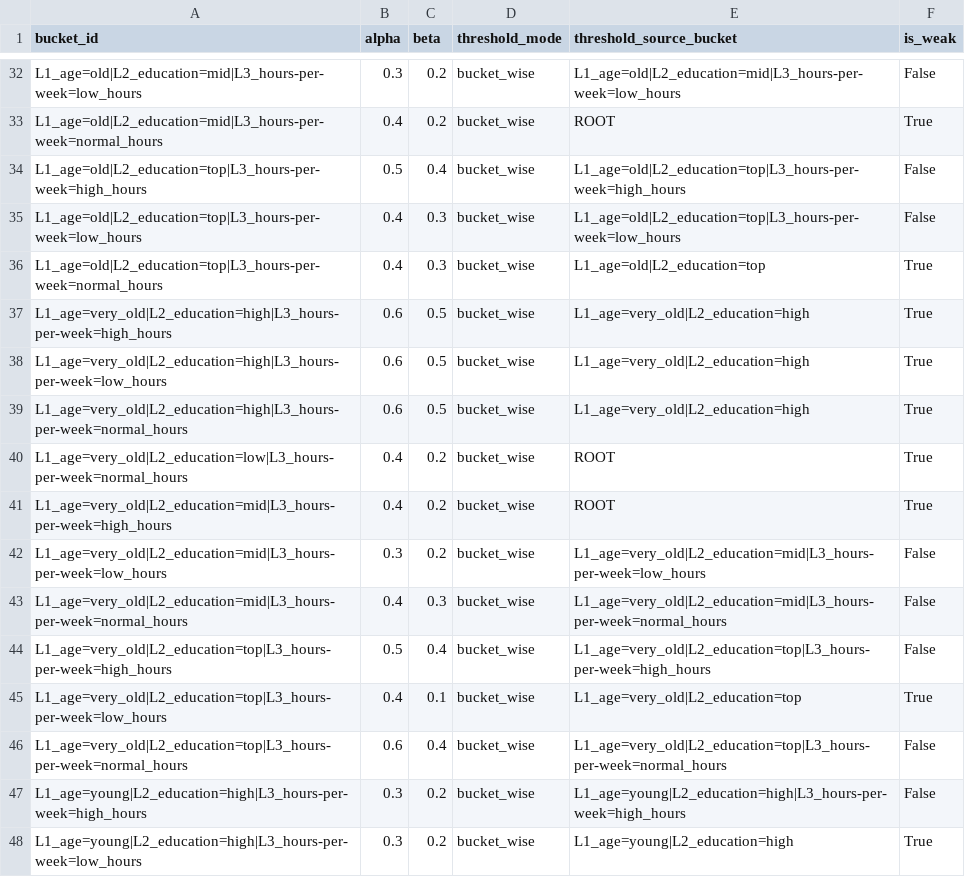
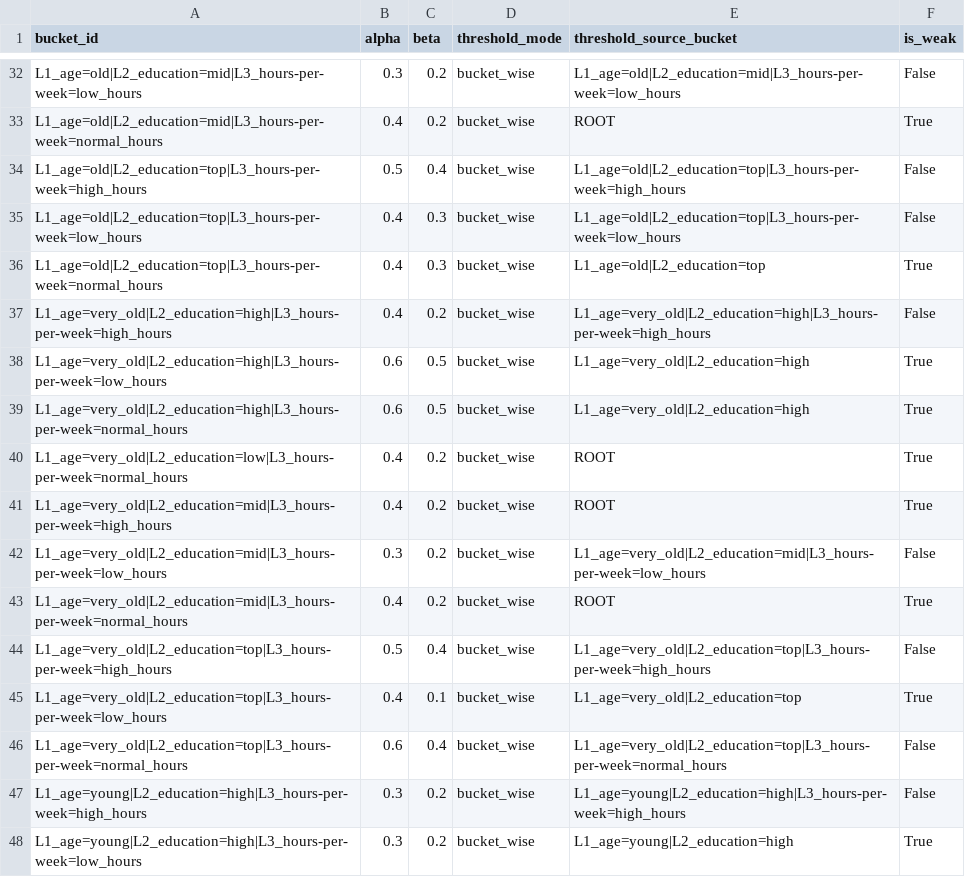
Before and after one commit to huanli-rua/BT-TWD, a CSV file: results/adult_bttwd/bucket_thresholds.csv, drawn as a sheet; only a part is shown, gaps mark what is left out.

```diff
--- a/results/adult_bttwd/bucket_thresholds.csv
+++ b/results/adult_bttwd/bucket_thresholds.csv
@@ -36,3 +36,3 @@ L1_age=old|L2_education=top|L3_hours-per-week=low_hours,0.4,0.3,bucket_wise,L1_a
 L1_age=old|L2_education=top|L3_hours-per-week=normal_hours,0.4,0.3,bucket_wise,L1_age=old|L2_education=top,True
-L1_age=very_old|L2_education=high|L3_hours-per-week=high_hours,0.6,0.5,bucket_wise,L1_age=very_old|L2_education=high,True
+L1_age=very_old|L2_education=high|L3_hours-per-week=high_hours,0.4,0.2,bucket_wise,L1_age=very_old|L2_education=high|L3_hours-per-week=high_hours,False
 L1_age=very_old|L2_education=high|L3_hours-per-week=low_hours,0.6,0.5,bucket_wise,L1_age=very_old|L2_education=high,True
@@ -42,3 +42,3 @@ L1_age=very_old|L2_education=mid|L3_hours-per-week=high_hours,0.4,0.2,bucket_wis
 L1_age=very_old|L2_education=mid|L3_hours-per-week=low_hours,0.3,0.2,bucket_wise,L1_age=very_old|L2_education=mid|L3_hours-per-week=low_hours,False
-L1_age=very_old|L2_education=mid|L3_hours-per-week=normal_hours,0.4,0.3,bucket_wise,L1_age=very_old|L2_education=mid|L3_hours-per-week=normal_hours,False
+L1_age=very_old|L2_education=mid|L3_hours-per-week=normal_hours,0.4,0.2,bucket_wise,ROOT,True
 L1_age=very_old|L2_education=top|L3_hours-per-week=high_hours,0.5,0.4,bucket_wise,L1_age=very_old|L2_education=top|L3_hours-per-week=high_hours,False
```
Also changed, not shown: results/adult_bttwd/bucket_fallback_stats.csv, results/adult_bttwd/bucket_metrics.csv, 10 other files.
